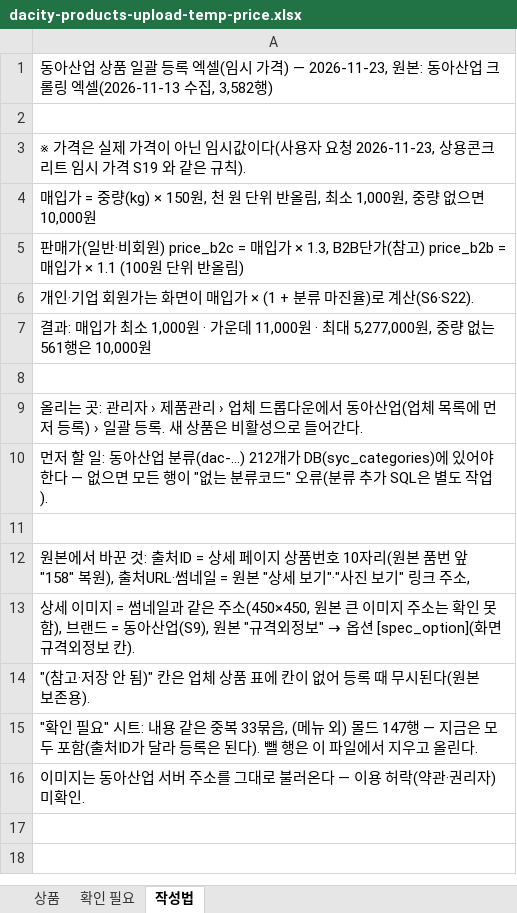
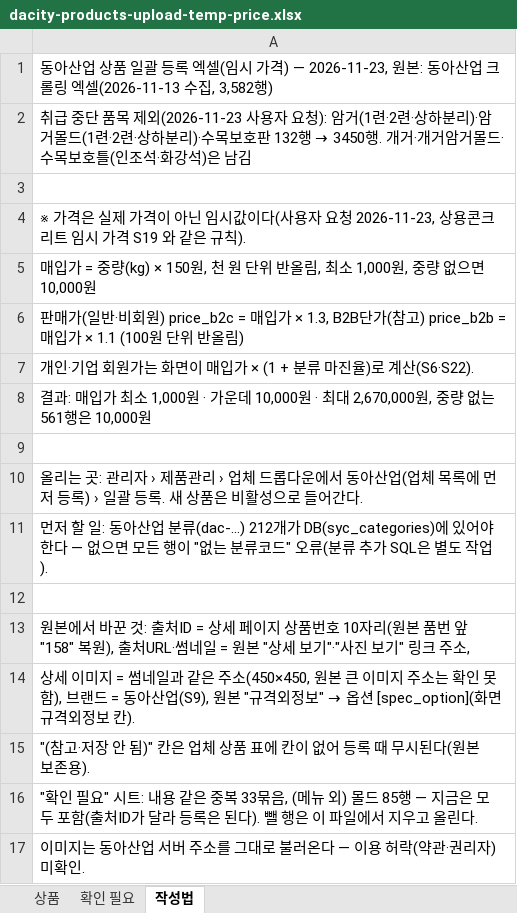
Before and after one commit to bmicns/tomokmall, an Excel workbook: data/dacity/dacity-products-upload-temp-price.xlsx, sheet 작성법, drawn as a sheet; values as stored, in another font and other column widths than the file's, no borders; addresses are those after the commit; the diff names each change by its address in the sheet, - before the commit and + after, or states it on an @@ line.

```diff
--- a/data/dacity/dacity-products-upload-temp-price.xlsx (sheet 작성법)
+++ b/data/dacity/dacity-products-upload-temp-price.xlsx (sheet 작성법)
+row 2: 취급 중단 품목 제외(2026-11-23 사용자 요청): 암거(1련·2련·상하분리)·암거몰드(1련·2련·상하분리)·수목보호판 132행 → 3450행. 개거·개거암거몰드·수목보호틀(인조석·화강석)은 남김
-A8: …가운데 11,000원 · 최대 5,277,000원, 중량…
+A8: …가운데 10,000원 · 최대 2,670,000원, 중량…
-A16: …) 몰드 147행 — 지…
+A16: …) 몰드 85행 — 지…
```
Also changed, not shown: sheet 상품, sheet 확인 필요, 6 other files.
